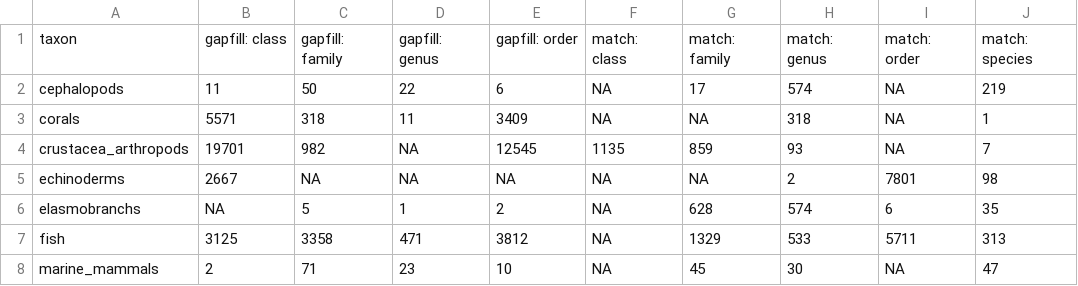
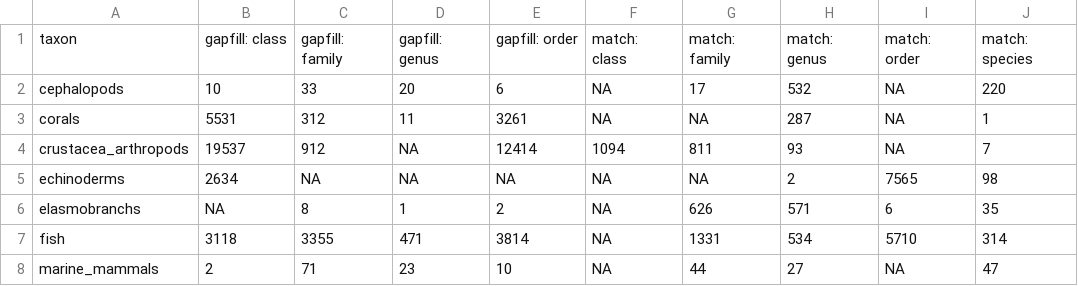
Before and after one commit to mapping-marine-spp-vuln/spp_vuln_framework, a CSV file: _output/gapfill_count.csv, drawn as a sheet; only a part is shown; the diff covers the shown part only.

```diff
--- a/_output/gapfill_count.csv
+++ b/_output/gapfill_count.csv
@@ -1,8 +1,8 @@
 taxon,gapfill: class,gapfill: family,gapfill: genus,gapfill: order,match: class,match: family,match: genus,match: order,match: species
-cephalopods,11,50,22,6,NA,17,574,NA,219
-corals,5571,318,11,3409,NA,NA,318,NA,1
-crustacea_arthropods,19701,982,NA,12545,1135,859,93,NA,7
-echinoderms,2667,NA,NA,NA,NA,NA,2,7801,98
-elasmobranchs,NA,5,1,2,NA,628,574,6,35
-fish,3125,3358,471,3812,NA,1329,533,5711,313
-marine_mammals,2,71,23,10,NA,45,30,NA,47
+cephalopods,10,33,20,6,NA,17,532,NA,220
+corals,5531,312,11,3261,NA,NA,287,NA,1
+crustacea_arthropods,19537,912,NA,12414,1094,811,93,NA,7
+echinoderms,2634,NA,NA,NA,NA,NA,2,7565,98
+elasmobranchs,NA,8,1,2,NA,626,571,6,35
+fish,3118,3355,471,3814,NA,1331,534,5710,314
+marine_mammals,2,71,23,10,NA,44,27,NA,47
```
Also changed, not shown: 18 edited cells elsewhere in this file, _output/taxon_str_vuln_summary.csv, int/gapfill_cls_prob_results_10000.csv, 55 other files.
